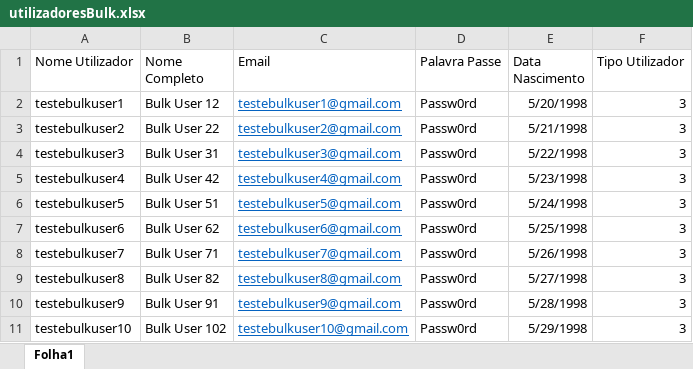
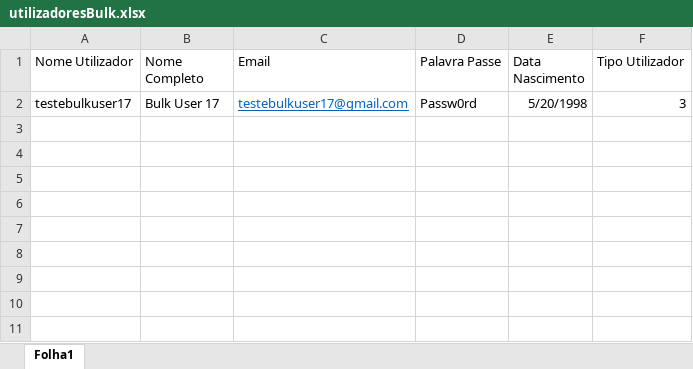
Before and after one commit to Fate78/Pint21-22, an Excel workbook: utilizadoresBulk.xlsx, sheet Folha1, drawn as a sheet; values as stored, in another font and other column widths than the file's, no borders; the diff names each change by its address in the sheet, - before the commit and + after, or states it on an @@ line.

```diff
--- a/utilizadoresBulk.xlsx (sheet Folha1)
+++ b/utilizadoresBulk.xlsx (sheet Folha1)
-A2 (Nome Utilizador): testebulkuser1
+A2 (Nome Utilizador): testebulkuser17
-B2 (Nome Completo): Bulk User 12
+B2 (Nome Completo): Bulk User 17
-C2 (Email): testebulkuser1@gmail.com
+C2 (Email): testebulkuser17@gmail.com
-row 3: testebulkuser2 | Bulk User 22 | testebulkuser2@gmail.com | Passw0rd | 5/21/1998 | 3
-row 4: testebulkuser3 | Bulk User 31 | testebulkuser3@gmail.com | Passw0rd | 5/22/1998 | 3
-row 5: testebulkuser4 | Bulk User 42 | testebulkuser4@gmail.com | Passw0rd | 5/23/1998 | 3
-row 6: testebulkuser5 | Bulk User 51 | testebulkuser5@gmail.com | Passw0rd | 5/24/1998 | 3
-row 7: testebulkuser6 | Bulk User 62 | testebulkuser6@gmail.com | Passw0rd | 5/25/1998 | 3
-row 8: testebulkuser7 | Bulk User 71 | testebulkuser7@gmail.com | Passw0rd | 5/26/1998 | 3
-row 9: testebulkuser8 | Bulk User 82 | testebulkuser8@gmail.com | Passw0rd | 5/27/1998 | 3
-row 10: testebulkuser9 | Bulk User 91 | testebulkuser9@gmail.com | Passw0rd | 5/28/1998 | 3
-row 11: testebulkuser10 | Bulk User 102 | testebulkuser10@gmail.com | Passw0rd | 5/29/1998 | 3
```
Also changed, not shown: 15 other files.
